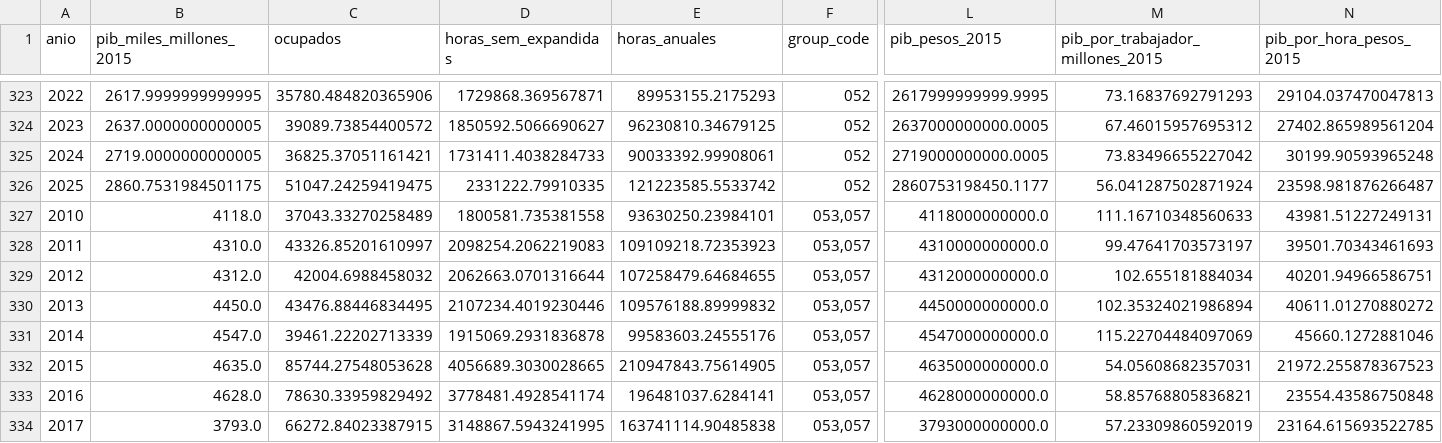
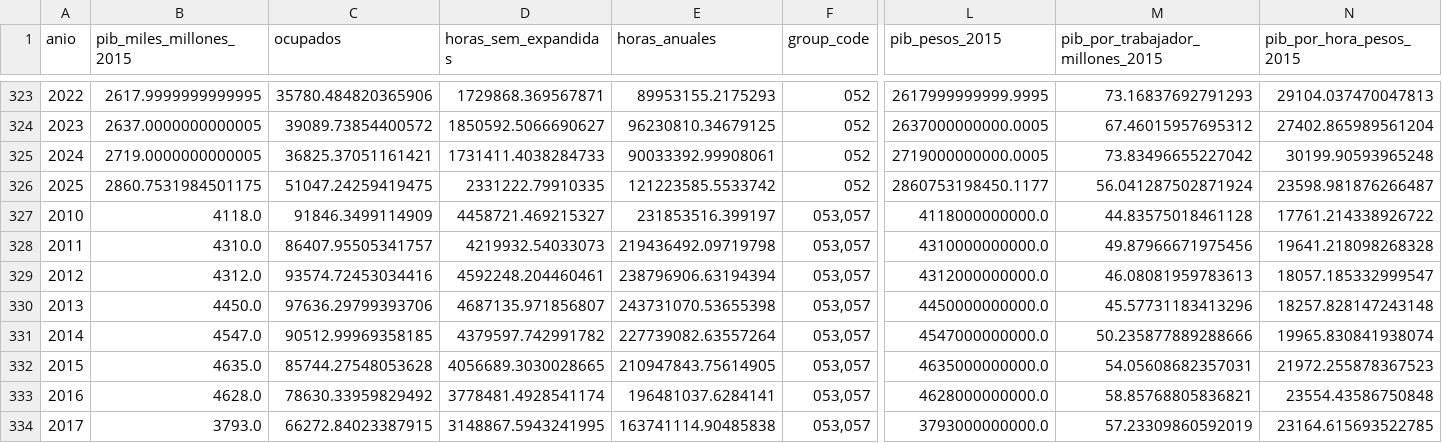
Before and after one commit to Kin-George/CJC-Monitor, a CSV file: Outputs/tables/pib_geih_productividad_61_series.csv, drawn as a sheet; only a part is shown, gaps mark what is left out; the diff covers the shown part only; the diff names each change by its address in the sheet, - before the commit and + after, or states it on an @@ line.

Commit message:
Corrige homologacion CIIU en productividad sectorial

```diff
--- a/Outputs/tables/pib_geih_productividad_61_series.csv
+++ b/Outputs/tables/pib_geih_productividad_61_series.csv
-C327 (ocupados): 37043.33270258489
+C327 (ocupados): 91846.3499114909
-D327 (horas_sem_expandidas): 1800581.735381558
+D327 (horas_sem_expandidas): 4458721.469215327
-E327 (horas_anuales): 93630250.23984101
+E327 (horas_anuales): 231853516.399197
-M327 (pib_por_trabajador_millones_2015): 111.16710348560633
+M327 (pib_por_trabajador_millones_2015): 44.83575018461128
-N327 (pib_por_hora_pesos_2015): 43981.51227249131
+N327 (pib_por_hora_pesos_2015): 17761.214338926722
-C328 (ocupados): 43326.85201610997
+C328 (ocupados): 86407.95505341757
-D328 (horas_sem_expandidas): 2098254.2062219083
+D328 (horas_sem_expandidas): 4219932.54033073
-E328 (horas_anuales): 109109218.72353923
+E328 (horas_anuales): 219436492.09719798
-M328 (pib_por_trabajador_millones_2015): 99.47641703573197
+M328 (pib_por_trabajador_millones_2015): 49.87966671975456
-N328 (pib_por_hora_pesos_2015): 39501.70343461693
+N328 (pib_por_hora_pesos_2015): 19641.218098268328
-C329 (ocupados): 42004.6988458032
+C329 (ocupados): 93574.72453034416
-D329 (horas_sem_expandidas): 2062663.0701316644
+D329 (horas_sem_expandidas): 4592248.204460461
-E329 (horas_anuales): 107258479.64684655
+E329 (horas_anuales): 238796906.63194394
-M329 (pib_por_trabajador_millones_2015): 102.655181884034
+M329 (pib_por_trabajador_millones_2015): 46.08081959783613
-N329 (pib_por_hora_pesos_2015): 40201.94966586751
+N329 (pib_por_hora_pesos_2015): 18057.185332999547
-C330 (ocupados): 43476.88446834495
+C330 (ocupados): 97636.29799393706
-D330 (horas_sem_expandidas): 2107234.4019230446
+D330 (horas_sem_expandidas): 4687135.971856807
-E330 (horas_anuales): 109576188.89999832
+E330 (horas_anuales): 243731070.53655398
-M330 (pib_por_trabajador_millones_2015): 102.35324021986894
+M330 (pib_por_trabajador_millones_2015): 45.57731183413296
-N330 (pib_por_hora_pesos_2015): 40611.01270880272
+N330 (pib_por_hora_pesos_2015): 18257.828147243148
-C331 (ocupados): 39461.22202713339
+C331 (ocupados): 90512.99969358185
-D331 (horas_sem_expandidas): 1915069.2931836878
+D331 (horas_sem_expandidas): 4379597.742991782
-E331 (horas_anuales): 99583603.24555176
+E331 (horas_anuales): 227739082.63557264
-M331 (pib_por_trabajador_millones_2015): 115.22704484097069
+M331 (pib_por_trabajador_millones_2015): 50.235877889288666
-N331 (pib_por_hora_pesos_2015): 45660.1272881046
+N331 (pib_por_hora_pesos_2015): 19965.830841938074
```
Also changed, not shown: 175 edited cells elsewhere in this file, Outputs/tables/pib_geih_productividad_25_series.csv, Outputs/tables/pib_geih_productividad_25_summary.csv, 35 other files.
